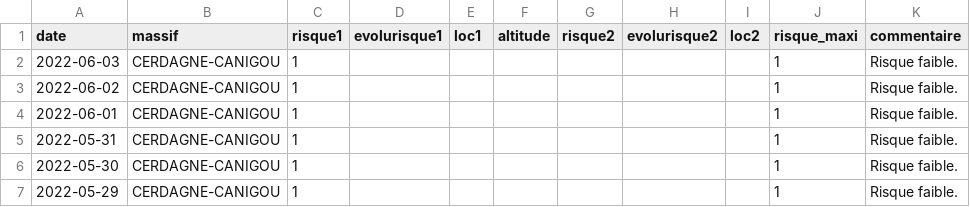
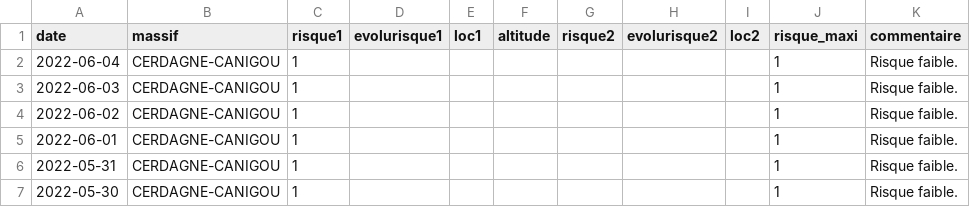
Before and after one commit to qloridant/meteofrance_bra_hist, a CSV file: src/data/CERDAGNE-CANIGOU/hist.csv, drawn as a sheet; only a part is shown; the shorter side is filled out with more unchanged rows.

Commit message:
Daily automatic file update

```diff
--- a/src/data/CERDAGNE-CANIGOU/hist.csv
+++ b/src/data/CERDAGNE-CANIGOU/hist.csv
@@ -1,2 +1,3 @@
 date, massif, risque1, evolurisque1, loc1, altitude, risque2, evolurisque2, loc2, risque_maxi, commentaire
+2022-06-04,CERDAGNE-CANIGOU,1,,,,,,,1,Risque faible.
 2022-06-03,CERDAGNE-CANIGOU,1,,,,,,,1,Risque faible.
```
